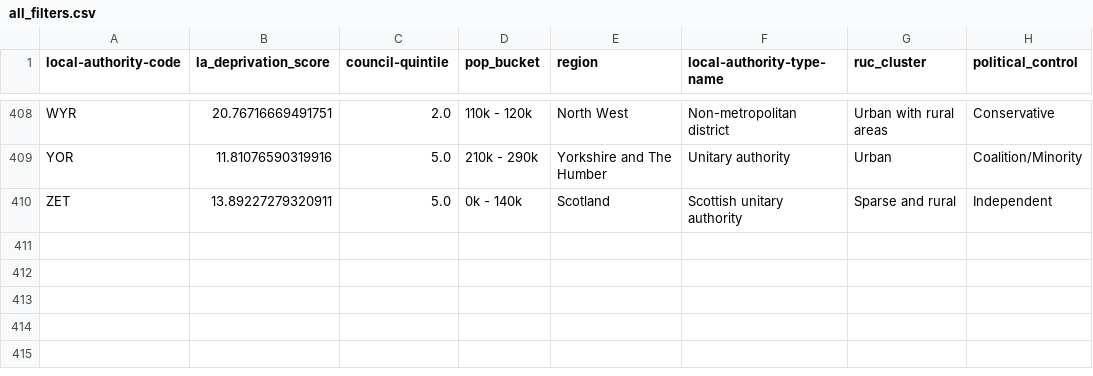
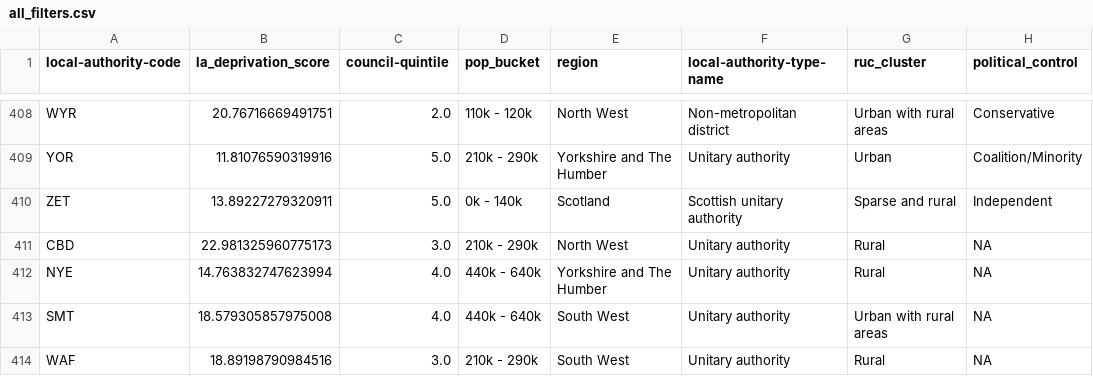
Before and after one commit to mysociety/climate_league_filter_datasets, a CSV file: data/outputs/all_filters.csv, drawn as a sheet; only a part is shown, gaps mark what is left out.

Commit message:
Add new councils
- for powering CAPE search

```diff
--- a/data/outputs/all_filters.csv
+++ b/data/outputs/all_filters.csv
@@ -410 +410,5 @@ YOR,11.81076590319916,5.0,210k - 290k,Yorkshire and The Humber,Unitary authority
 ZET,13.89227279320911,5.0,0k - 140k,Scotland,Scottish unitary authority,Sparse and rural,Independent
+CBD,22.981325960775173,3.0,210k - 290k,North West,Unitary authority,Rural,NA
+NYE,14.763832747623994,4.0,440k - 640k,Yorkshire and The Humber,Unitary authority,Rural,NA
+SMT,18.579305857975008,4.0,440k - 640k,South West,Unitary authority,Urban with rural areas,NA
+WAF,18.89198790984516,3.0,210k - 290k,South West,Unitary authority,Rural,NA
```
